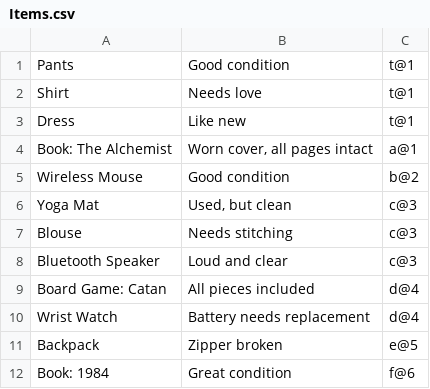
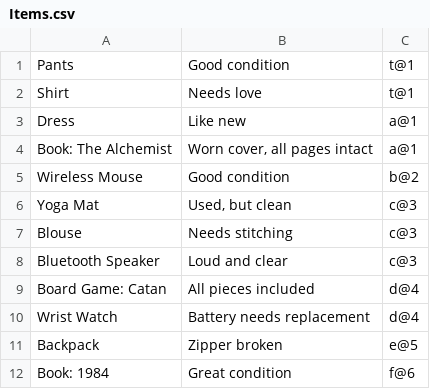
Before and after one commit to Piercor/trade-system, a CSV file: Items.csv, drawn as a sheet.

```diff
--- a/Items.csv
+++ b/Items.csv
@@ -2,3 +2,3 @@ Pants;Good condition;t@1
 Shirt;Needs love;t@1
-Dress;Like new;t@1
+Dress;Like new;a@1
 Book: The Alchemist;Worn cover, all pages intact;a@1
```
Also changed, not shown: 2 other files.
